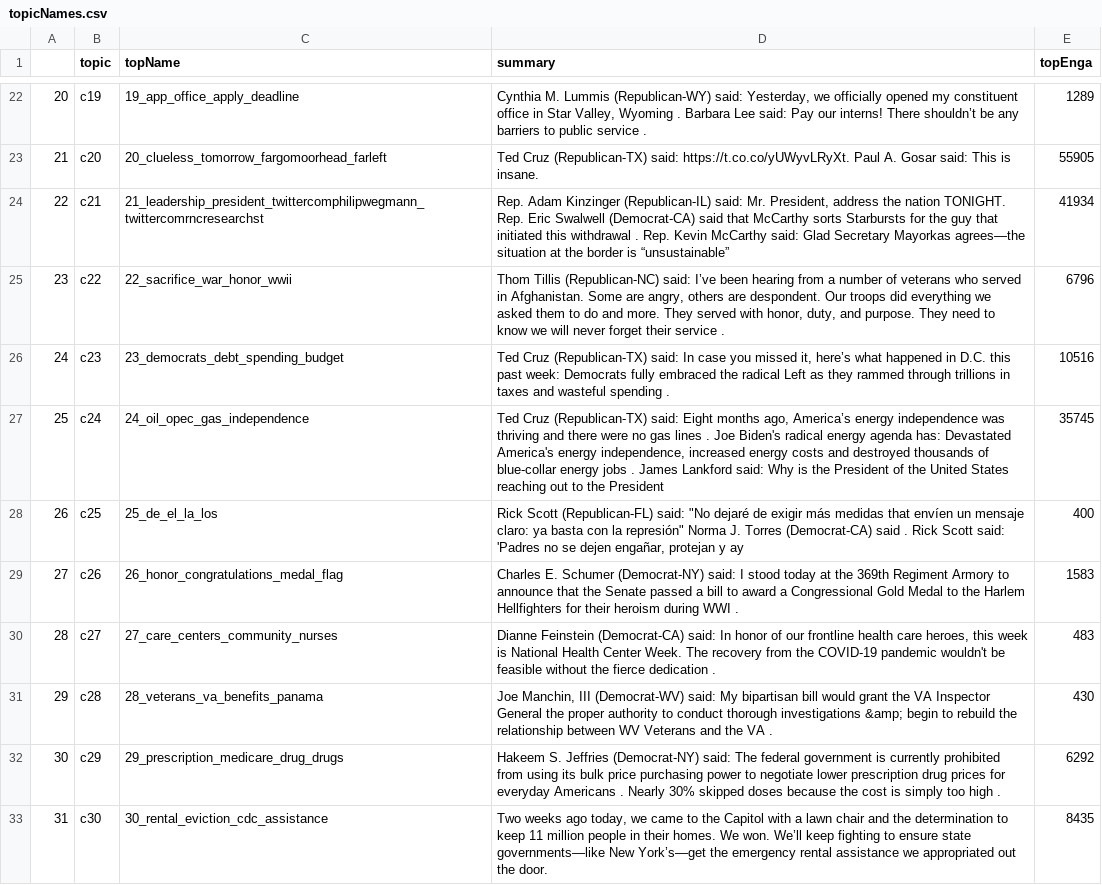
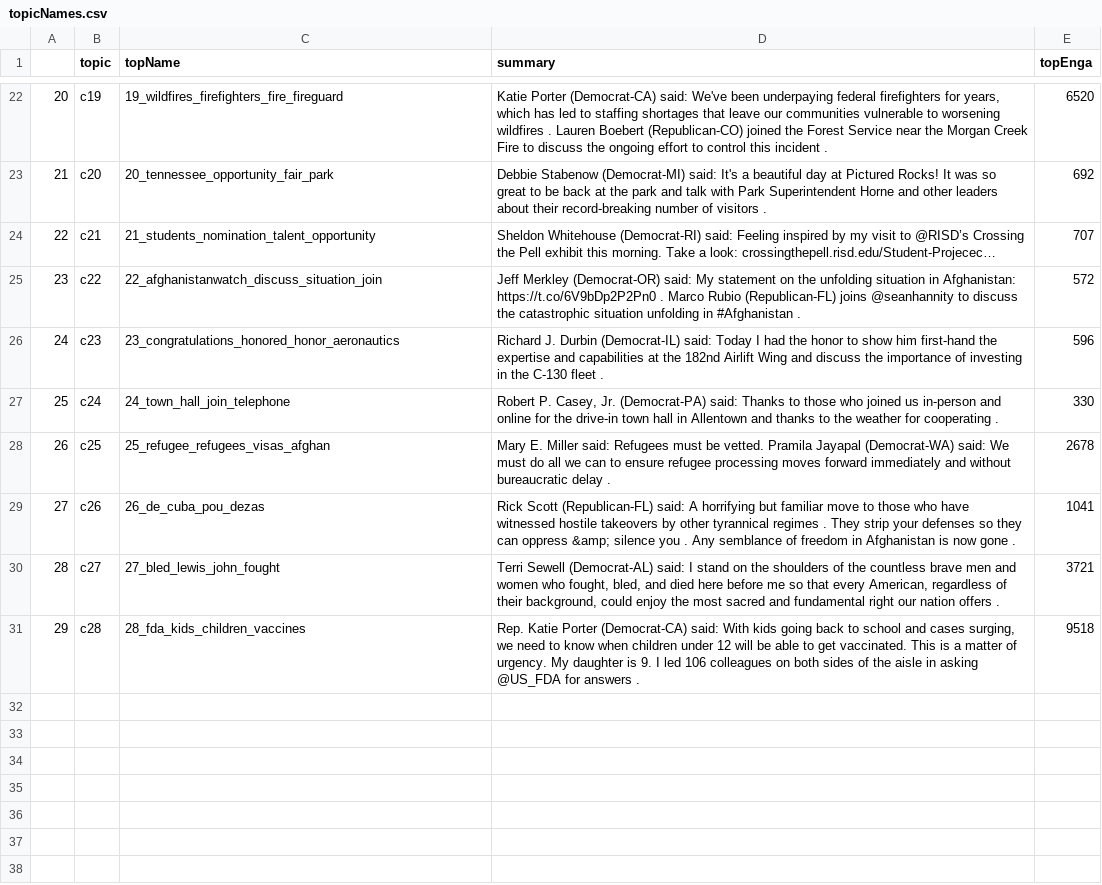
Before and after one commit to EssbieWGT/monitor, a CSV file: web/topicNames.csv, drawn as a sheet; only a part is shown, gaps mark what is left out; the diff covers the shown part only; the diff names each change by its address in the sheet, - before the commit and + after, or states it on an @@ line.

```diff
--- a/web/topicNames.csv
+++ b/web/topicNames.csv
-C22 (topName): 19_app_office_apply_deadline
+C22 (topName): 19_wildfires_firefighters_fire_fireguard
-D22 (summary): Cynthia M. Lummis (Republican-WY) said: Yesterday, we officially opened my constituent office in Star Valley, Wyoming . Barbara Lee said: Pay our interns! There shouldn’t be any barriers to public service .
+D22 (summary): Katie Porter (Democrat-CA) said: We've been underpaying federal firefighters for years, which has led to staffing shortages that leave our communities vulnerable to worsening wildfires . Lauren Boebert (Republican-CO) joined the Forest Service near the Morgan Creek Fire to discuss the ongoing effort to control this incident .
-E22 (topEnga): 1289
+E22 (topEnga): 6520
-C23 (topName): 20_clueless_tomorrow_fargomoorhead_farleft
+C23 (topName): 20_tennessee_opportunity_fair_park
-D23 (summary): Ted Cruz (Republican-TX) said: https://t.co.co/yUWyvLRyXt. Paul A. Gosar said: This is insane.
+D23 (summary): Debbie Stabenow (Democrat-MI) said: It's a beautiful day at Pictured Rocks! It was so great to be back at the park and talk with Park Superintendent Horne and other leaders about their record-breaking number of visitors .
-E23 (topEnga): 55905
+E23 (topEnga): 692
-C24 (topName): 21_leadership_president_twittercomphilipwegmann_twittercomrncresearchst
+C24 (topName): 21_students_nomination_talent_opportunity
-D24 (summary): Rep. Adam Kinzinger (Republican-IL) said: Mr. President, address the nation TONIGHT. Rep. Eric Swalwell (Democrat-CA) said that McCarthy sorts Starbursts for the guy that initiated this withdrawal . Rep. Kevin McCarthy said: Glad Secretary Mayorkas agrees—the situation at the border is “unsustainable”
+D24 (summary): Sheldon Whitehouse (Democrat-RI) said: Feeling inspired by my visit to @RISD’s Crossing the Pell exhibit this morning. Take a look: crossingthepell.risd.edu/Student-Projecec…
-E24 (topEnga): 41934
+E24 (topEnga): 707
-C25 (topName): 22_sacrifice_war_honor_wwii
+C25 (topName): 22_afghanistanwatch_discuss_situation_join
-D25 (summary): Thom Tillis (Republican-NC) said: I’ve been hearing from a number of veterans who served in Afghanistan. Some are angry, others are despondent. Our troops did everything we asked them to do and more. They served with honor, duty, and purpose. They need to know we will never forget their service .
+D25 (summary): Jeff Merkley (Democrat-OR) said: My statement on the unfolding situation in Afghanistan: https://t.co/6V9bDp2P2Pn0 . Marco Rubio (Republican-FL) joins @seanhannity to discuss the catastrophic situation unfolding in #Afghanistan .
-E25 (topEnga): 6796
+E25 (topEnga): 572
-C26 (topName): 23_democrats_debt_spending_budget
+C26 (topName): 23_congratulations_honored_honor_aeronautics
-D26 (summary): Ted Cruz (Republican-TX) said: In case you missed it, here’s what happened in D.C. this past week: Democrats fully embraced the radical Left as they rammed through trillions in taxes and wasteful spending .
+D26 (summary): Richard J. Durbin (Democrat-IL) said: Today I had the honor to show him first-hand the expertise and capabilities at the 182nd Airlift Wing and discuss the importance of investing in the C-130 fleet .
-E26 (topEnga): 10516
+E26 (topEnga): 596
-C27 (topName): 24_oil_opec_gas_independence
+C27 (topName): 24_town_hall_join_telephone
-D27 (summary): Ted Cruz (Republican-TX) said: Eight months ago, America’s energy independence was thriving and there were no gas lines . Joe Biden's radical energy agenda has: Devastated America's energy independence, increased energy costs and destroyed thousands of blue-collar energy jobs . James Lankford said: Why is the President of the United States reaching out to the President
+D27 (summary): Robert P. Casey, Jr. (Democrat-PA) said: Thanks to those who joined us in-person and online for the drive-in town hall in Allentown and thanks to the weather for cooperating .
-E27 (topEnga): 35745
+E27 (topEnga): 330
-C28 (topName): 25_de_el_la_los
+C28 (topName): 25_refugee_refugees_visas_afghan
-D28 (summary): Rick Scott (Republican-FL) said: "No dejaré de exigir más medidas that envíen un mensaje claro: ya basta con la represión" Norma J. Torres (Democrat-CA) said . Rick Scott said: 'Padres no se dejen engañar, protejan y ay
+D28 (summary): Mary E. Miller said: Refugees must be vetted. Pramila Jayapal (Democrat-WA) said: We must do all we can to ensure refugee processing moves forward immediately and without bureaucratic delay .
-E28 (topEnga): 400
+E28 (topEnga): 2678
-C29 (topName): 26_honor_congratulations_medal_flag
+C29 (topName): 26_de_cuba_pou_dezas
-D29 (summary): Charles E. Schumer (Democrat-NY) said: I stood today at the 369th Regiment Armory to announce that the Senate passed a bill to award a Congressional Gold Medal to the Harlem Hellfighters for their heroism during WWI .
+D29 (summary): Rick Scott (Republican-FL) said: A horrifying but familiar move to those who have witnessed hostile takeovers by other tyrannical regimes . They strip your defenses so they can oppress &amp; silence you . Any semblance of freedom in Afghanistan is now gone .
-E29 (topEnga): 1583
+E29 (topEnga): 1041
-C30 (topName): 27_care_centers_community_nurses
+C30 (topName): 27_bled_lewis_john_fought
-D30 (summary): Dianne Feinstein (Democrat-CA) said: In honor of our frontline health care heroes, this week is National Health Center Week. The recovery from the COVID-19 pandemic wouldn't be feasible without the fierce dedication .
+D30 (summary): Terri Sewell (Democrat-AL) said: I stand on the shoulders of the countless brave men and women who fought, bled, and died here before me so that every American, regardless of their background, could enjoy the most sacred and fundamental right our nation offers .
-E30 (topEnga): 483
+E30 (topEnga): 3721
-C31 (topName): 28_veterans_va_benefits_panama
+C31 (topName): 28_fda_kids_children_vaccines
-D31 (summary): Joe Manchin, III (Democrat-WV) said: My bipartisan bill would grant the VA Inspector General the proper authority to conduct thorough investigations &amp; begin to rebuild the relationship between WV Veterans and the VA .
+D31 (summary): Rep. Katie Porter (Democrat-CA) said: With kids going back to school and cases surging, we need to know when children under 12 will be able to get vaccinated. This is a matter of urgency. My daughter is 9. I led 106 colleagues on both sides of the aisle in asking @US_FDA for answers .
-E31 (topEnga): 430
+E31 (topEnga): 9518
-row 32: 30 | c29 | 29_prescription_medicare_drug_drugs | Hakeem S. Jeffries (Democrat-NY) said: The federal government is currently prohibited from using its bulk price purchasing power to negotiate lower prescription drug prices for everyday Americans . Nearly 30% skipped doses because the cost is simply too high . | 6292
-row 33: 31 | c30 | 30_rental_eviction_cdc_assistance | Two weeks ago today, we came to the Capitol with a lawn chair and the determination to keep 11 million people in their homes. We won. We’ll keep fighting to ensure state governments—like New York’s—get the emergency rental assistance we appropriated out the door. | 8435
```
Also changed, not shown: 4 removed rows and 60 edited cells elsewhere in this file, 9 other files.
